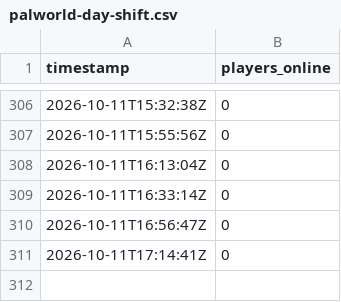
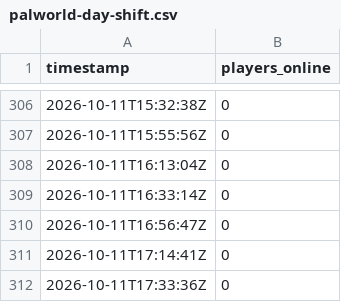
Before and after one commit to jbfpoachers-bot/jbf-server-stalker, a CSV file: data/palworld-day-shift.csv, drawn as a sheet; only a part is shown, gaps mark what is left out.

Commit message:
Server Stalker: Palworld player count

```diff
--- a/data/palworld-day-shift.csv
+++ b/data/palworld-day-shift.csv
@@ -311 +311,2 @@ timestamp,players_online
 2026-10-11T17:14:41Z,0
+2026-10-11T17:33:36Z,0
```
